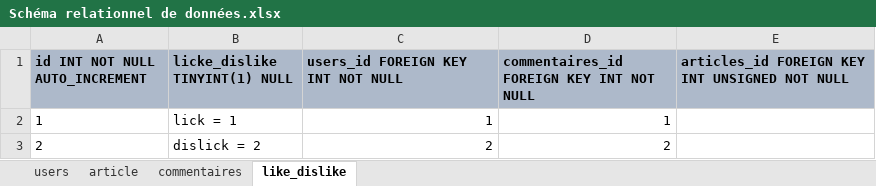
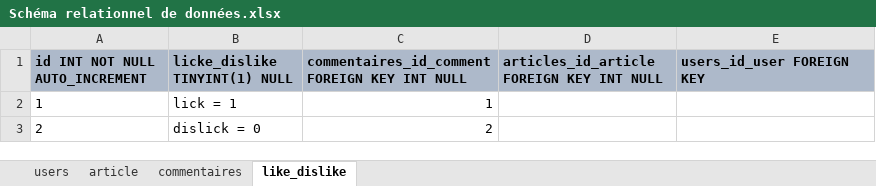
Before and after one commit to Artur01300/Groupamanie_Model_MySQL, an Excel workbook: Schéma relationnel de données.xlsx, sheet like_dislike, drawn as a sheet; values as stored, in another font and other column widths than the file's, no borders; the diff names each change by its address in the sheet, - before the commit and + after, or states it on an @@ line.

```diff
--- a/Schéma relationnel de données.xlsx (sheet like_dislike)
+++ b/Schéma relationnel de données.xlsx (sheet like_dislike)
-C1: users_id FOREIGN KEY INT NOT NULL
+C1: commentaires_id_comment FOREIGN KEY INT NULL
-D1: commentaires_id FOREIGN KEY INT NOT NULL
+D1: articles_id_article FOREIGN KEY INT NULL
-E1: articles_id FOREIGN KEY INT UNSIGNED NOT NULL
+E1: users_id_user FOREIGN KEY
-D2: 1
+D2: (empty)
-B3 (licke_dislike TINYINT(1) NULL): dislick = 2
+B3 (licke_dislike TINYINT(1) NULL): dislick = 0
-D3: 2
+D3: (empty)
```
Also changed, not shown: sheet article, sheet commentaires, sheet users, 3 other files.
